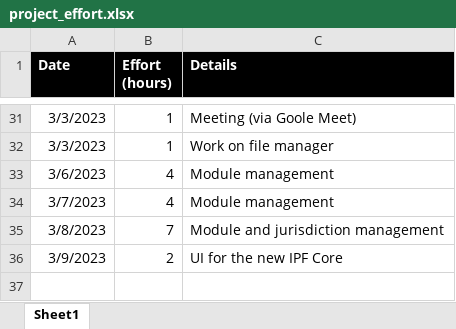
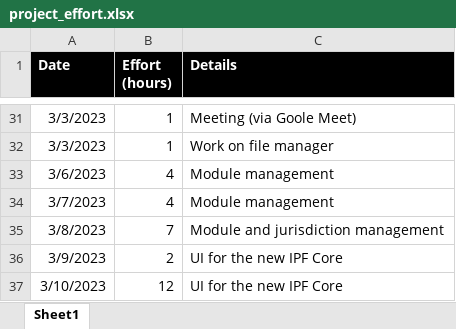
Before and after one commit to vbocan/ipfees, an Excel workbook: assets/Time Tracking/project_effort.xlsx, sheet Sheet1, drawn as a sheet; only a part is shown, gaps mark what is left out; values as stored, in another font and other column widths than the file's, no borders; the diff names each change by its address in the sheet, - before the commit and + after, or states it on an @@ line.

Commit message:
Update project_effort.xlsx

```diff
--- a/assets/Time Tracking/project_effort.xlsx (sheet Sheet1)
+++ b/assets/Time Tracking/project_effort.xlsx (sheet Sheet1)
+row 37: 3/10/2023 | 12 | UI for the new IPF Core
```
